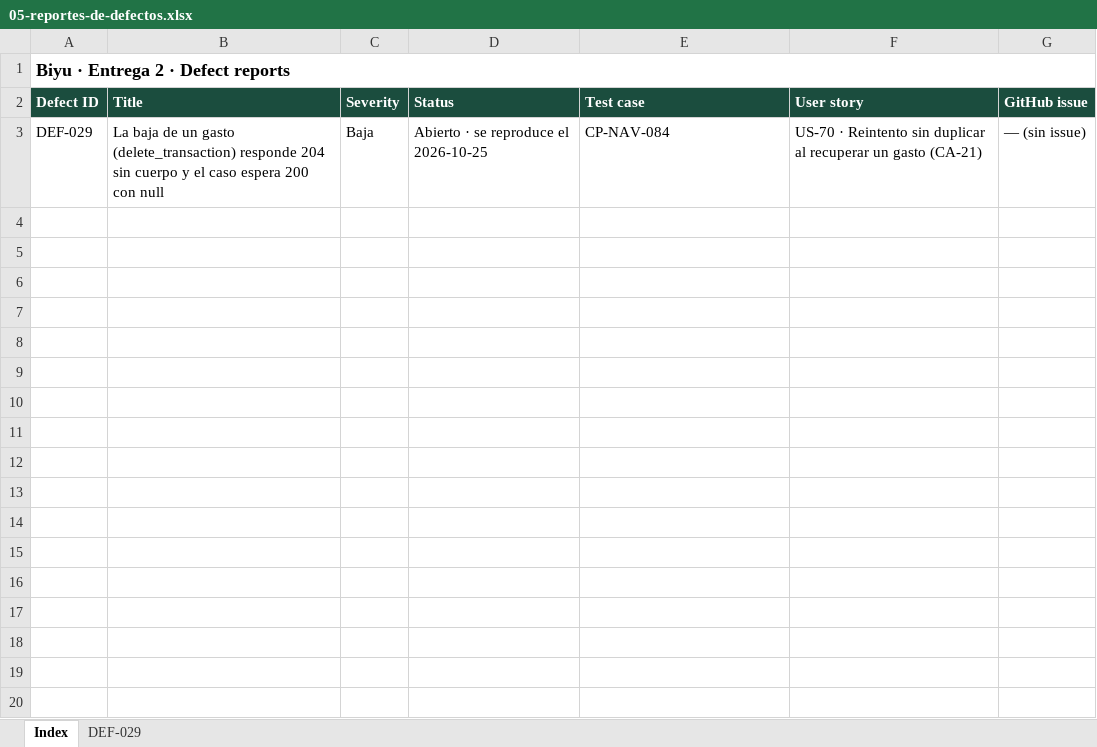
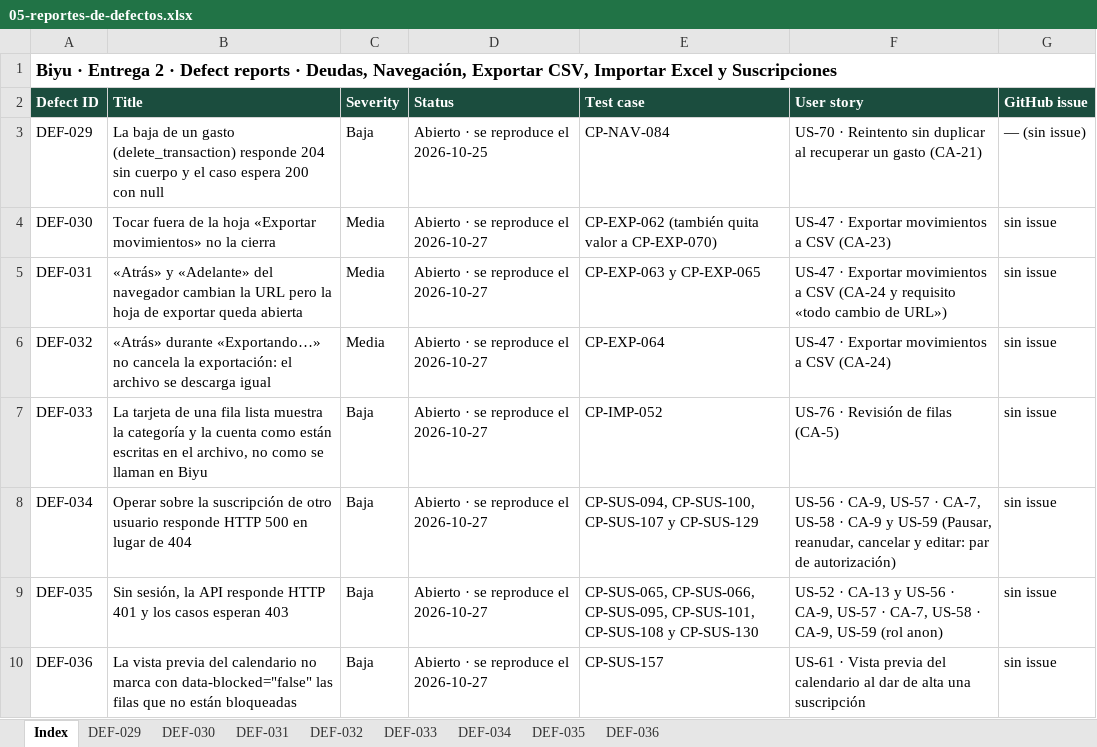
Before and after one commit to Joaconz/Biyu, an Excel workbook: entrega-2/05-reportes-de-defectos.xlsx, sheet Index, drawn as a sheet; values as stored, in another font and other column widths than the file's, no borders; the diff names each change by its address in the sheet, - before the commit and + after, or states it on an @@ line.

```diff
--- a/entrega-2/05-reportes-de-defectos.xlsx (sheet Index)
+++ b/entrega-2/05-reportes-de-defectos.xlsx (sheet Index)
+sheet tab: DEF-030
+sheet tab: DEF-031
+sheet tab: DEF-032
+sheet tab: DEF-033
+sheet tab: DEF-034
+sheet tab: DEF-035
+sheet tab: DEF-036
-A1 (Defect ID): …Defect reports
+A1 (Defect ID): …Defect reports · Deudas, Navegación, Exportar CSV, Importar Excel y Suscripciones
+row 4: DEF-030 | Tocar fuera de la hoja «Exportar movimientos» no la cierra | Media | Abierto · se reproduce el 2026-10-27 | CP-EXP-062 (también quita valor a CP-EXP-070) | US-47 · Exportar movimientos a CSV (CA-23) | sin issue
+row 5: DEF-031 | «Atrás» y «Adelante» del navegador cambian la URL pero la hoja de exportar queda abierta | Media | Abierto · se reproduce el 2026-10-27 | CP-EXP-063 y CP-EXP-065 | US-47 · Exportar movimientos a CSV (CA-24 y requisito «todo cambio de URL») | sin issue
+row 6: DEF-032 | «Atrás» durante «Exportando…» no cancela la exportación: el archivo se descarga igual | Media | Abierto · se reproduce el 2026-10-27 | CP-EXP-064 | US-47 · Exportar movimientos a CSV (CA-24) | sin issue
+row 7: DEF-033 | La tarjeta de una fila lista muestra la categoría y la cuenta como están escritas en el archivo, no como se llaman en Biyu | Baja | Abierto · se reproduce el 2026-10-27 | CP-IMP-052 | US-76 · Revisión de filas (CA-5) | sin issue
+row 8: DEF-034 | Operar sobre la suscripción de otro usuario responde HTTP 500 en lugar de 404 | Baja | Abierto · se reproduce el 2026-10-27 | CP-SUS-094, CP-SUS-100, CP-SUS-107 y CP-SUS-129 | US-56 · CA-9, US-57 · CA-7, US-58 · CA-9 y US-59 (Pausar, reanudar, cancelar y editar: par de autorización) | sin issue
+row 9: DEF-035 | Sin sesión, la API responde HTTP 401 y los casos esperan 403 | Baja | Abierto · se reproduce el 2026-10-27 | CP-SUS-065, CP-SUS-066, CP-SUS-095, CP-SUS-101, CP-SUS-108 y CP-SUS-130 | US-52 · CA-13 y US-56 · CA-9, US-57 · CA-7, US-58 · CA-9, US-59 (rol anon) | sin issue
+row 10: DEF-036 | La vista previa del calendario no marca con data-blocked="false" las filas que no están bloqueadas | Baja | Abierto · se reproduce el 2026-10-27 | CP-SUS-157 | US-61 · Vista previa del calendario al dar de alta una suscripción | sin issue
```
Also changed, not shown: entrega-2/06-reporte-de-ejecucion.xlsx, 23 other files.
